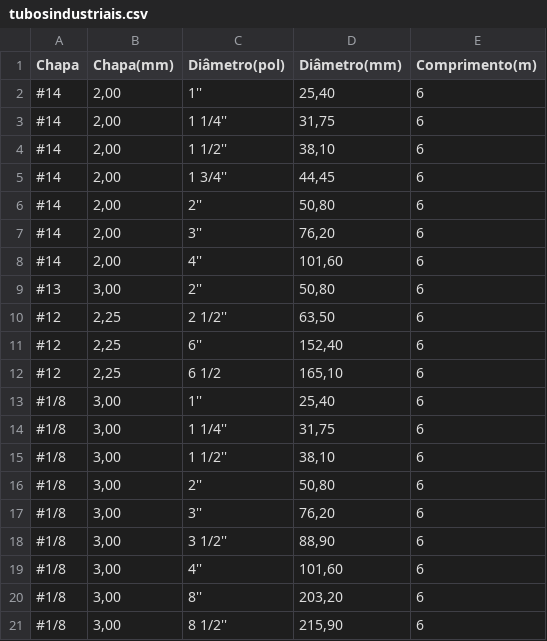
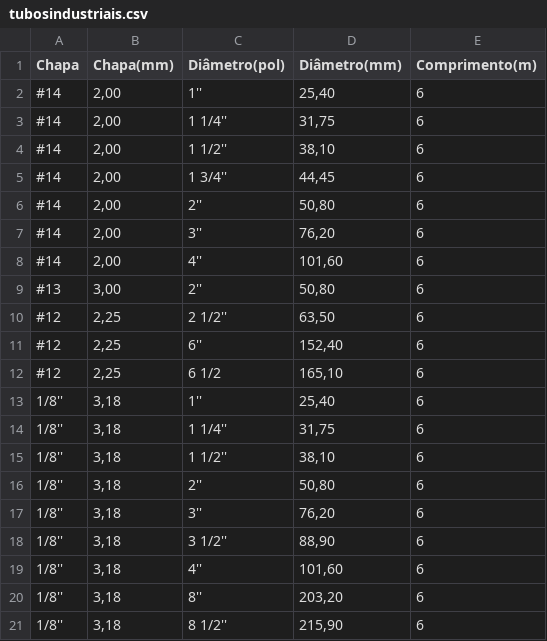
Before and after one commit to hideki-abe/grupoyamada, a CSV file: src/assets/csv/tubosindustriais.csv, drawn as a sheet.

```diff
--- a/src/assets/csv/tubosindustriais.csv
+++ b/src/assets/csv/tubosindustriais.csv
@@ -12,10 +12,10 @@ Chapa,Chapa(mm),Diâmetro(pol),Diâmetro(mm),Comprimento(m)
 #12,"2,25",6 1/2,"165,10",6
-#1/8,"3,00",1'',"25,40",6
-#1/8,"3,00",1 1/4'',"31,75",6
-#1/8,"3,00",1 1/2'',"38,10",6
-#1/8,"3,00",2'',"50,80",6
-#1/8,"3,00",3'',"76,20",6
-#1/8,"3,00",3 1/2'',"88,90",6
-#1/8,"3,00",4'',"101,60",6
-#1/8,"3,00",8'',"203,20",6
-#1/8,"3,00",8 1/2'',"215,90",6
+1/8'',"3,18",1'',"25,40",6
+1/8'',"3,18",1 1/4'',"31,75",6
+1/8'',"3,18",1 1/2'',"38,10",6
+1/8'',"3,18",2'',"50,80",6
+1/8'',"3,18",3'',"76,20",6
+1/8'',"3,18",3 1/2'',"88,90",6
+1/8'',"3,18",4'',"101,60",6
+1/8'',"3,18",8'',"203,20",6
+1/8'',"3,18",8 1/2'',"215,90",6
```
Also changed, not shown: src/assets/csv/barra_chata.csv, src/assets/csv/cantoneiras.csv.
